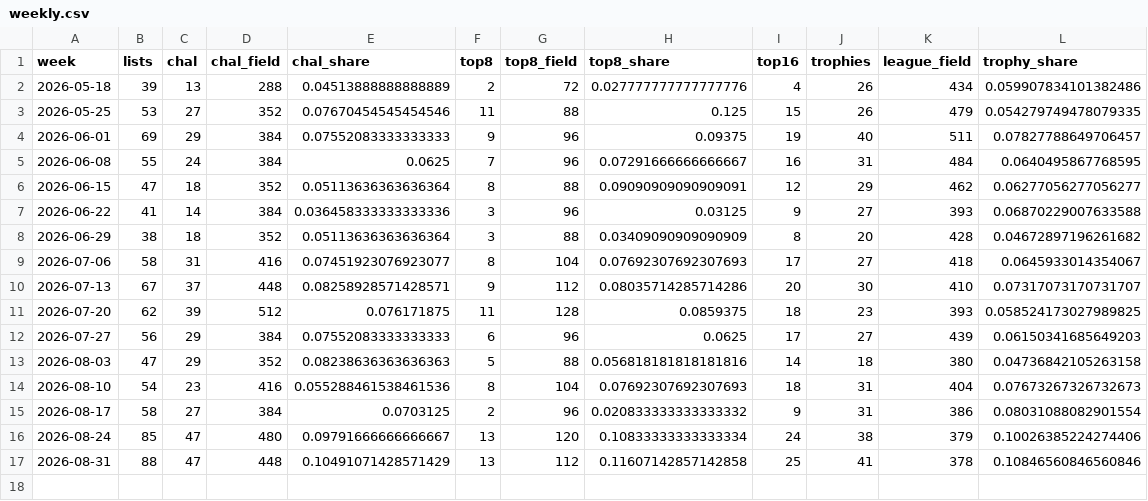
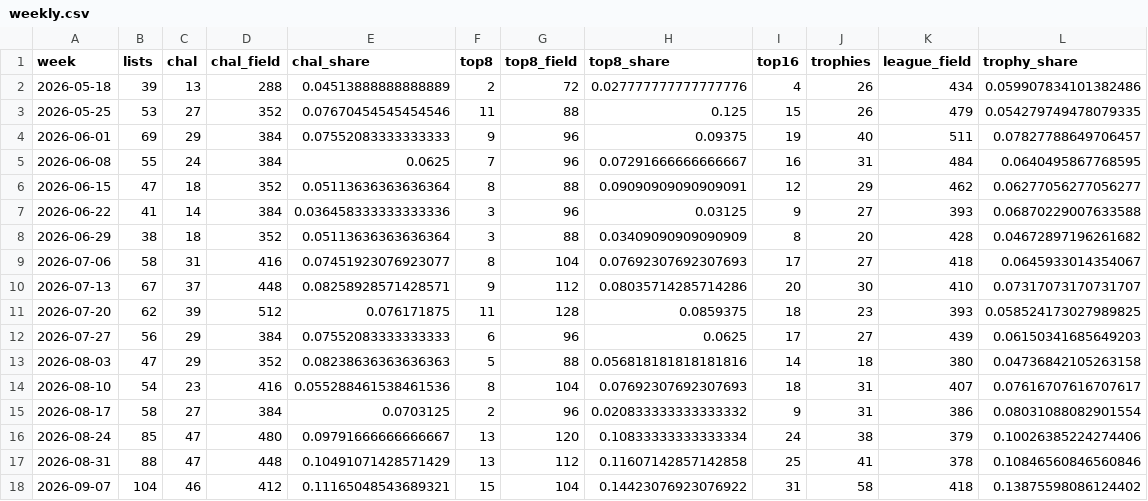
Before and after one commit to AlejandroFuentePinero/archetype-tracking, a CSV file: data/tracking/broodscale/weekly.csv, drawn as a sheet.

Commit message:
Freeze the week to 13 September, and refreeze Blink under its ruling
Seventeen summaries for the week the Championship weekend fell in, and
the frozen rows behind them.

Esper Blink's three files were replayed from 2026-05-18. Its rows were
computed on the population the four-card rule gave, which is not the
deck any more: Flickerwisp rules a slot rather than the deck, which
admits 8 MTGO lists since the bans and turns none away. Six weeks move
in `weekly.csv` and the same six in `version.csv`, 541 lists since the
bans becoming 549 and 268 trophies 272. In `timeline.csv` 35 findings go
and 48 arrive across six fortnights, 46 rows becoming 61. No finding
reverses its direction; every one restates itself on a population one or
two lists larger. Both of its summaries were rewritten from the refrozen
rows: the regime median goes from 10 finishes to 11 in the week to 13
September and from 10 to 10.5 in the week to 6 September, and the
fortnight to 6 September reads over 138 lists against 63 at Dallas
rather than 133 against 62.

A seventh week moves in every report and is no part of the ruling. The
2026-08-13 league dump was captured inside its own unsettled window and
froze at 53 lists against a median league day of 60; the settle gate
refetched it and it stands at 56. That is the same defect the first pass
repaired on 2026-08-23 and 2026-08-28, and that pass ran `--since
2026-08-23` and did not reach back this far. The three lists put
`league_field` for the week to 16 August at 407 where all seventeen had
frozen 404, and give Devoted Combo and Boros Ponza one more list and one
more trophy each. That one row was repaired everywhere: a denominator is
one number about one week, and two committed files disagreeing about it
is worse than either answer being a little stale.

No other deck's `timeline.csv` was touched. ADR 0003 decided that frozen
bins stand, and recomputing all seventeen storylines under it would have
rewritten clause 4 of all seventeen summaries the day before the first
sharing. Blink could not be the exception it is by choice: its bins had
to be recomputed for their population, and a bin recomputed comes back
under today's engine, second baselines included.

ADR 0002 carries the pass, which is the third and the narrowest, and
says what was deliberately left standing.

```diff
--- a/data/tracking/broodscale/weekly.csv
+++ b/data/tracking/broodscale/weekly.csv
@@ -13,3 +13,3 @@ week,lists,chal,chal_field,chal_share,top8,top8_field,top8_share,top16,trophies,
 2026-08-03,47,29,352,0.08238636363636363,5,88,0.056818181818181816,14,18,380,0.04736842105263158
-2026-08-10,54,23,416,0.055288461538461536,8,104,0.07692307692307693,18,31,404,0.07673267326732673
+2026-08-10,54,23,416,0.055288461538461536,8,104,0.07692307692307693,18,31,407,0.07616707616707617
 2026-08-17,58,27,384,0.0703125,2,96,0.020833333333333332,9,31,386,0.08031088082901554
@@ -17 +17,2 @@ week,lists,chal,chal_field,chal_share,top8,top8_field,top8_share,top16,trophies,
 2026-08-31,88,47,448,0.10491071428571429,13,112,0.11607142857142858,25,41,378,0.10846560846560846
+2026-09-07,104,46,412,0.11165048543689321,15,104,0.14423076923076922,31,58,418,0.13875598086124402
```
Also changed, not shown: data/tracking/blink/timeline.csv, data/tracking/devoted/weekly.csv, 39 other files.
